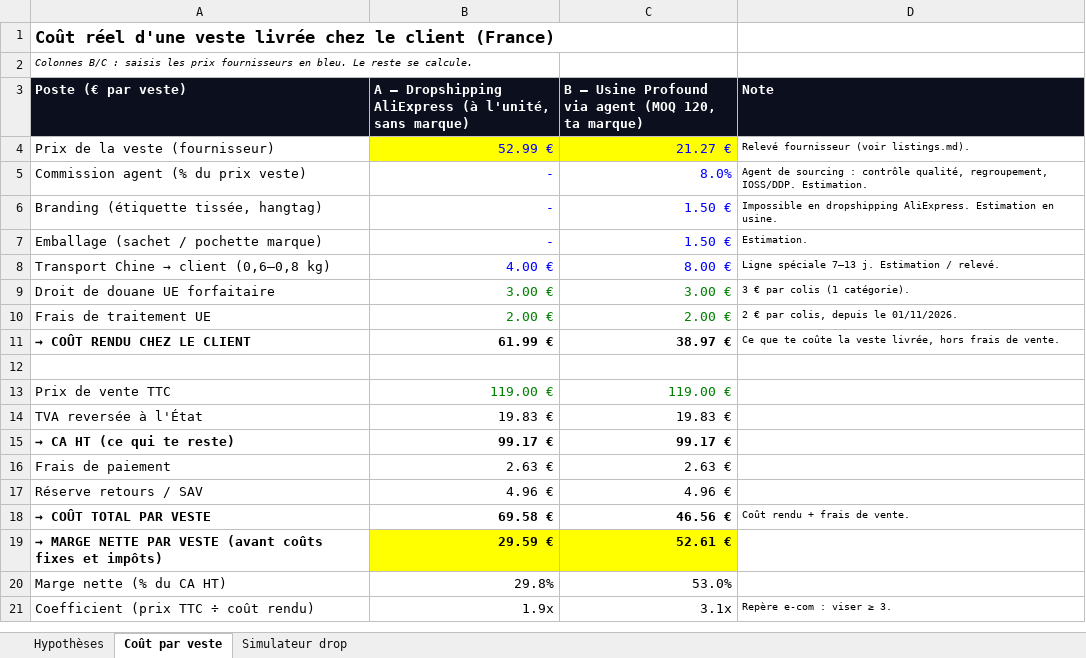
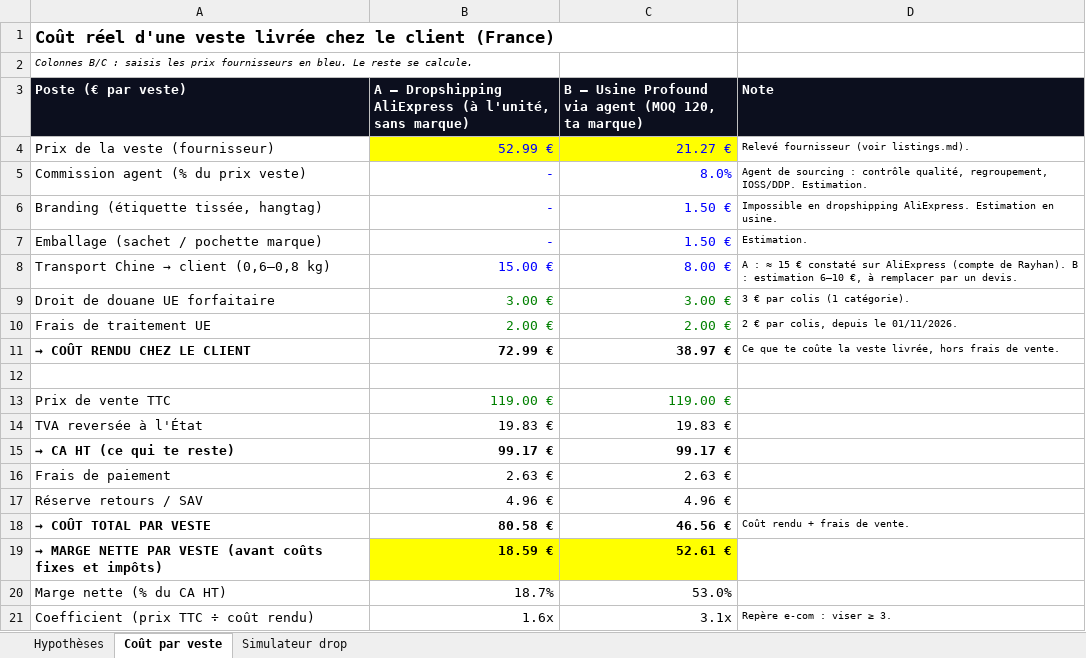
Before and after one commit to rayhanhasan/ecom, an Excel workbook: research/simulateur-cout-veste.xlsx, sheet Coût par veste, drawn as a sheet; values as stored, in another font and other column widths than the file's, no borders; the diff names each change by its address in the sheet, - before the commit and + after, or states it on an @@ line.

```diff
--- a/research/simulateur-cout-veste.xlsx (sheet Coût par veste)
+++ b/research/simulateur-cout-veste.xlsx (sheet Coût par veste)
-B8: 4.00 €
+B8: 15.00 €
-D8 (Note): Ligne spéciale 7–13 j. Estimation / relevé.
+D8 (Note): A : ≈ 15 € constaté sur AliExpress (compte de Rayhan). B : estimation 6–10 €, à remplacer par un devis.
-B11: 61.99 €
+B11: 72.99 €
-B18: 69.58 €
+B18: 80.58 €
-B19: 29.59 €
+B19: 18.59 €
-B20: 29.8%
+B20: 18.7%
-B21: 1.9x
+B21: 1.6x
```
Also changed, not shown: sheet Simulateur drop, 9 other files.
